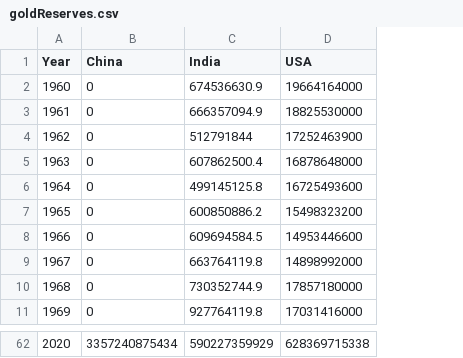
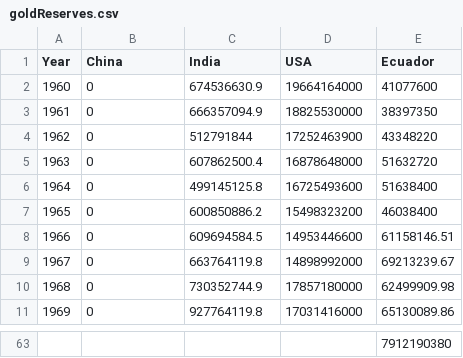
Before and after one commit to rounaksalim95/Hackathon_280, a CSV file: backend/csv/debt/goldReserves.csv, drawn as a sheet; only a part is shown, gaps mark what is left out; addresses are those after the commit; the diff covers the shown part only; the diff names each change by its address in the sheet, - before the commit and + after, or states it on an @@ line.

```diff
--- a/backend/csv/debt/goldReserves.csv
+++ b/backend/csv/debt/goldReserves.csv
+column E (Ecuador), rows 2-11: 41077600 | 38397350 | 43348220 | 51632720 | 51638400 | 46038400 | 61158146.51 | 69213239.67 | 62499909.98 | 65130089.86; row 63: 7912190380
@@ column A (Year) renumbered from row 63 down @@
-B63 (China): 3357240875434
+B63 (China): (empty)
-C63 (India): 590227359929
+C63 (India): (empty)
-D63 (USA): 628369715338
+D63 (USA): (empty)
```
Also changed, not shown: 18 added rows, 17 removed rows and 31 edited cells elsewhere in this file, backend/csv/debt/debtServices.csv, backend/csv/debt/importReserves.csv, 2 other files.
